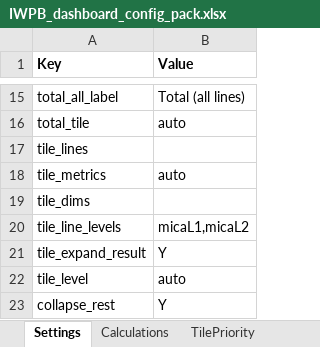
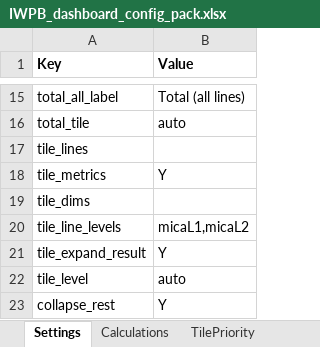
Before and after one commit to hsbprakash-jpg/Myrep, an Excel workbook: iwpb-sg-dashboard/IWPB_dashboard_config_pack.xlsx, sheet Settings, drawn as a sheet; only a part is shown, gaps mark what is left out; values as stored, in another font and other column widths than the file's, no borders; the diff names each change by its address in the sheet, - before the commit and + after, or states it on an @@ line.

```diff
--- a/iwpb-sg-dashboard/IWPB_dashboard_config_pack.xlsx (sheet Settings)
+++ b/iwpb-sg-dashboard/IWPB_dashboard_config_pack.xlsx (sheet Settings)
-B18 (Value): auto
+B18 (Value): Y
```
Also changed, not shown: iwpb-sg-dashboard/Group_dashboard_config_pack.xlsx, 3 other files.
